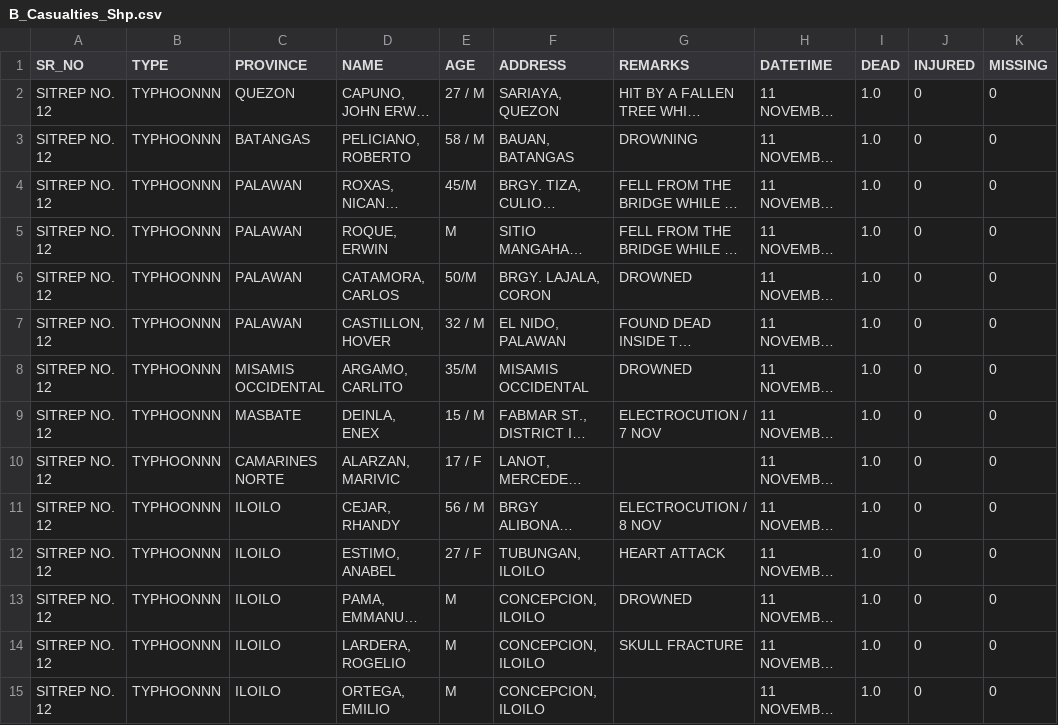
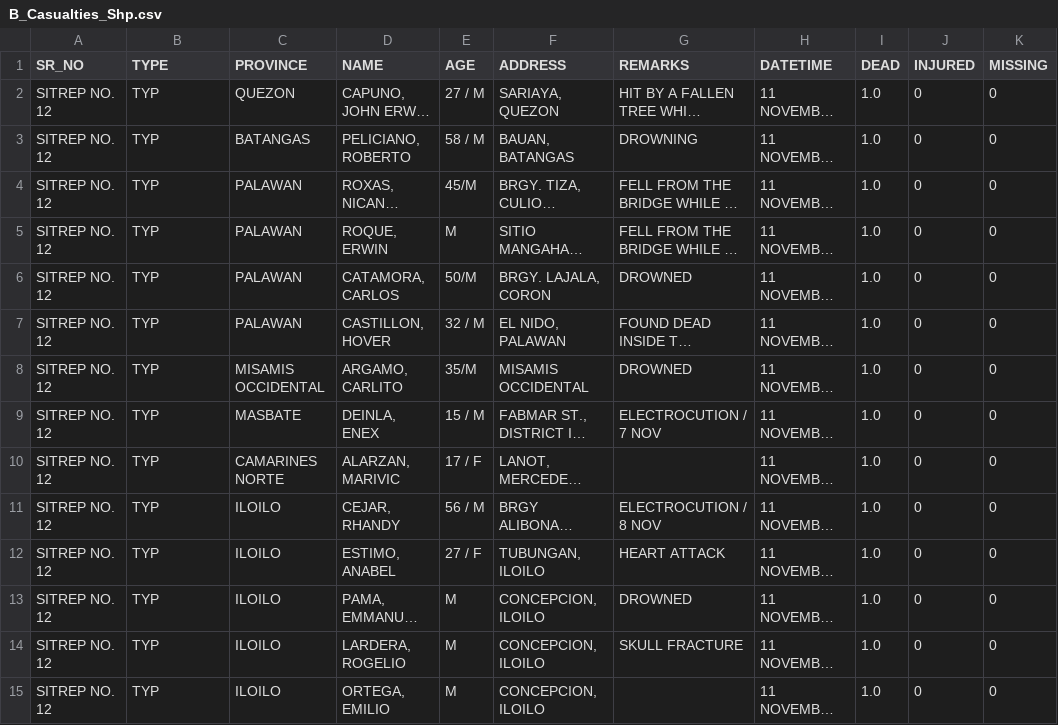
Before and after one commit to lswh/sitrep-converters, a CSV file: B_Casualties/B_Casualties_Shp.csv, drawn as a sheet; only a part is shown; long unchanged cells end in …; the diff covers the shown part only; the diff names each change by its address in the sheet, - before the commit and + after, or states it on an @@ line.

Commit message:
Generalized casualties sheet index to latest sitrep sheet

```diff
--- a/B_Casualties/B_Casualties_Shp.csv
+++ b/B_Casualties/B_Casualties_Shp.csv
-B2:B15 (TYPE): TYPHOONNN
+B2:B15 (TYPE): TYP
```
Also changed, not shown: 152 edited cells elsewhere in this file, 8 other files.
